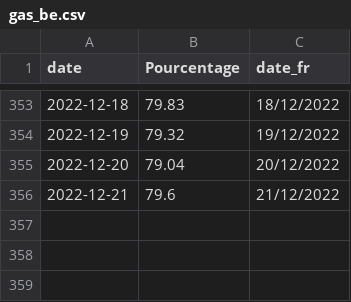
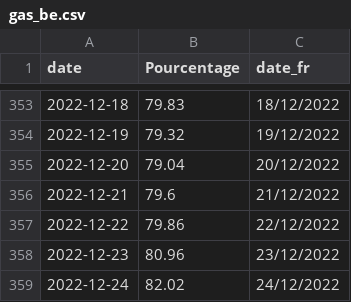
Before and after one commit to amcaw/gas_europe, a CSV file: gas_be.csv, drawn as a sheet; only a part is shown, gaps mark what is left out; the diff names each change by its address in the sheet, - before the commit and + after, or states it on an @@ line.

```diff
--- a/gas_be.csv
+++ b/gas_be.csv
+row 357: 2022-12-22 | 79.86 | 22/12/2022
+row 358: 2022-12-23 | 80.96 | 23/12/2022
+row 359: 2022-12-24 | 82.02 | 24/12/2022
```
Also changed, not shown: gas_all.csv.
